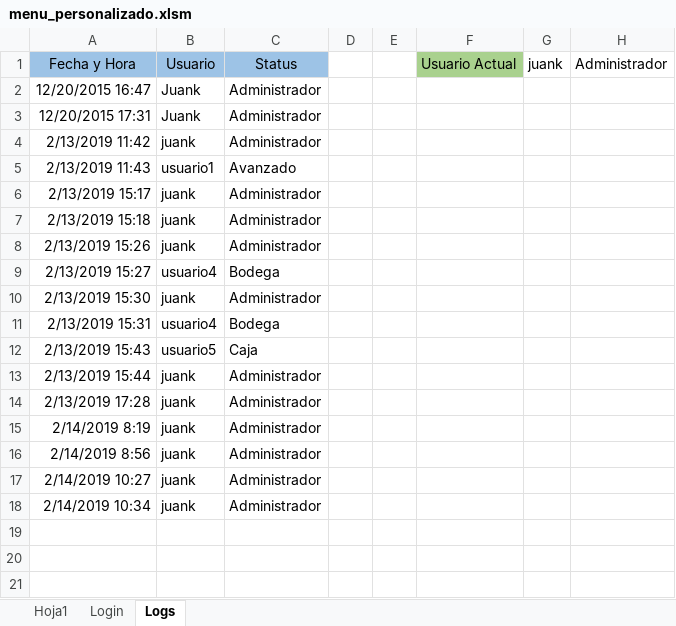
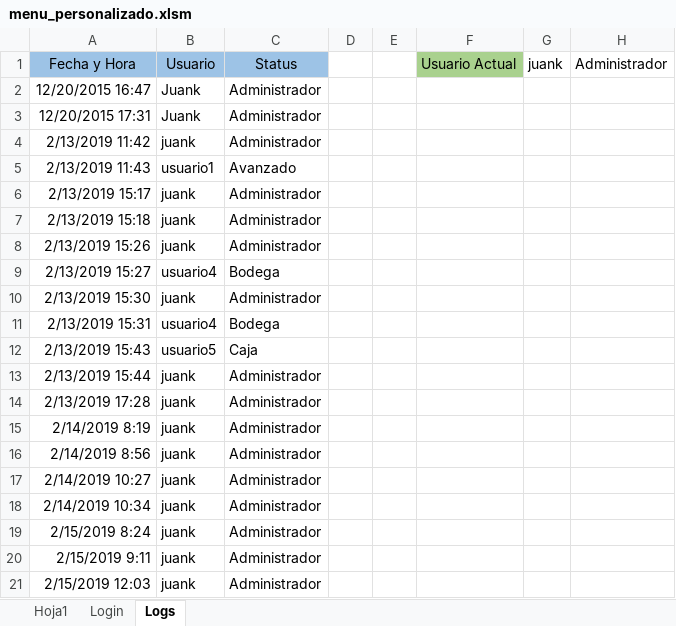
Before and after one commit to jungo89/shilohtex, an Excel workbook: menu_personalizado.xlsm, sheet Logs, drawn as a sheet; values as stored, in another font and other column widths than the file's, no borders; the diff names each change by its address in the sheet, - before the commit and + after, or states it on an @@ line.

```diff
--- a/menu_personalizado.xlsm (sheet Logs)
+++ b/menu_personalizado.xlsm (sheet Logs)
+row 19: 2/15/2019 8:24 | juank | Administrador
+row 20: 2/15/2019 9:11 | juank | Administrador
+row 21: 2/15/2019 12:03 | juank | Administrador
```
Also changed, not shown: Diseño_menu.xlsx, menu_personalizado_backup2.xlsm, 31 other files.
